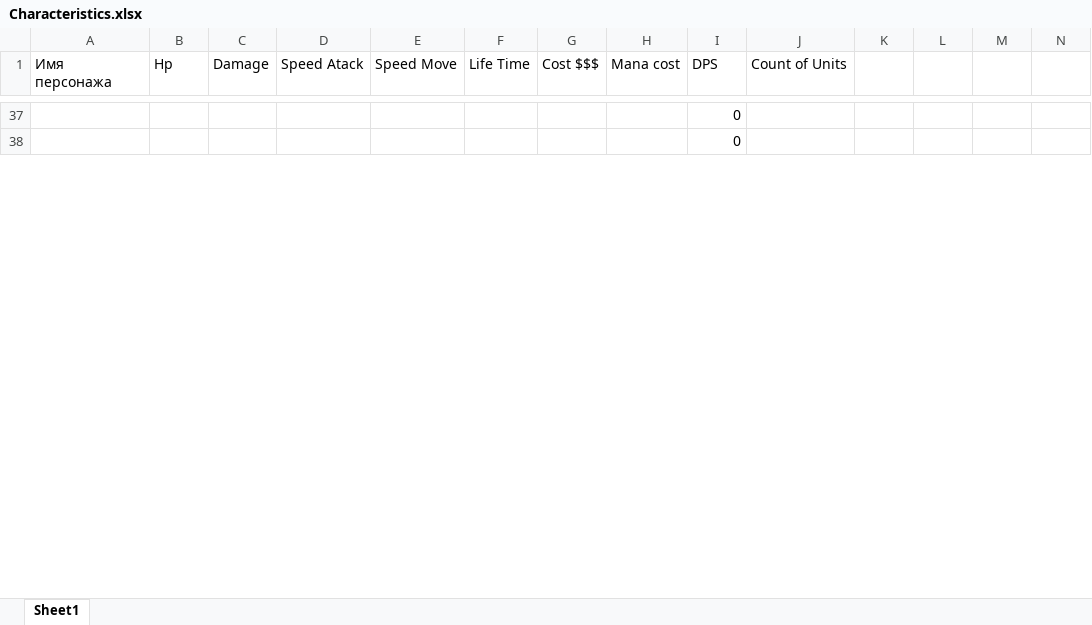
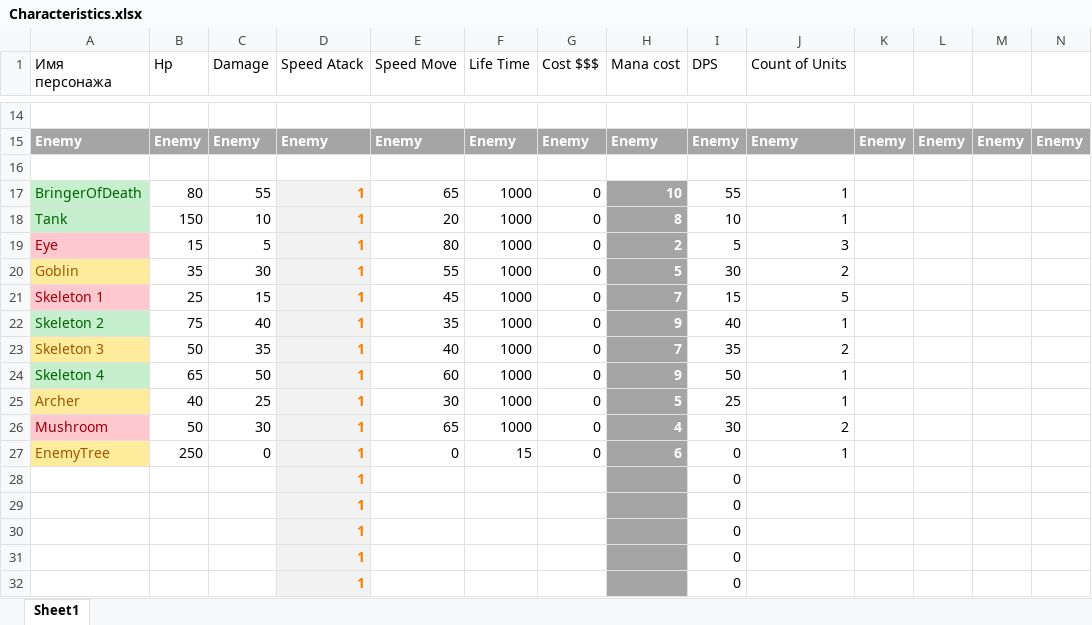
Before and after one commit to FilippFlip/Clash-Mini, an Excel workbook: Assets/Data/Characteristics.xlsx, sheet Sheet1, drawn as a sheet; only a part is shown, gaps mark what is left out; values as stored, in another font and other column widths than the file's, no borders; addresses are those after the commit; rows hold the shown columns only; the diff covers the shown part only; the diff names each change by its address in the sheet, - before the commit and + after, or states it on an @@ line.

```diff
--- a/Assets/Data/Characteristics.xlsx (sheet Sheet1)
+++ b/Assets/Data/Characteristics.xlsx (sheet Sheet1)
-I14 (DPS): 0
+I14 (DPS): (empty)
+row 15: Enemy | Enemy | Enemy | Enemy | Enemy | Enemy | Enemy | Enemy | Enemy | Enemy | Enemy | Enemy | Enemy | Enemy
-I16 (DPS): 0
+I16 (DPS): (empty)
+row 17: BringerOfDeath | 80 | 55 | 1 | 65 | 1000 | 0 | 10 | 55 | 1
+row 18: Tank | 150 | 10 | 1 | 20 | 1000 | 0 | 8 | 10 | 1
+row 19: Eye | 15 | 5 | 1 | 80 | 1000 | 0 | 2 | 5 | 3
+row 20: Goblin | 35 | 30 | 1 | 55 | 1000 | 0 | 5 | 30 | 2
+row 21: Skeleton 1 | 25 | 15 | 1 | 45 | 1000 | 0 | 7 | 15 | 5
+row 22: Skeleton 2 | 75 | 40 | 1 | 35 | 1000 | 0 | 9 | 40 | 1
+row 23: Skeleton 3 | 50 | 35 | 1 | 40 | 1000 | 0 | 7 | 35 | 2
+row 24: Skeleton 4 | 65 | 50 | 1 | 60 | 1000 | 0 | 9 | 50 | 1
+row 25: Archer | 40 | 25 | 1 | 30 | 1000 | 0 | 5 | 25 | 1
+row 26: Mushroom | 50 | 30 | 1 | 65 | 1000 | 0 | 4 | 30 | 2
+row 27: EnemyTree | 250 | 0 | 1 | 0 | 15 | 0 | 6 | 0 | 1
+row 28:  |  |  | 1 |  |  |  |  | 0
+row 29:  |  |  | 1 |  |  |  |  | 0
+row 30:  |  |  | 1 |  |  |  |  | 0
+row 31:  |  |  | 1 |  |  |  |  | 0
+row 32:  |  |  | 1 |  |  |  |  | 0
```
Also changed, not shown: 13 added rows, 30 removed rows, 12 edited cells and cell formats elsewhere in this sheet, 12 other files.
